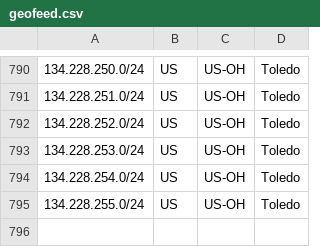
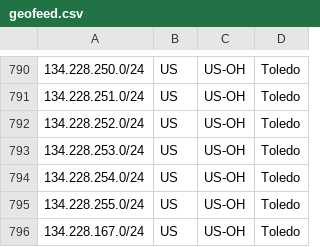
Before and after one commit to BuckeyeBroadband/geofeed, a CSV file: geofeed.csv, drawn as a sheet; only a part is shown, gaps mark what is left out.

Commit message:
Upload new version of geofeed.csv

```diff
--- a/geofeed.csv
+++ b/geofeed.csv
@@ -795 +795,2 @@
 134.228.255.0/24,US,US-OH,Toledo
+134.228.167.0/24,US,US-OH,Toledo
```
